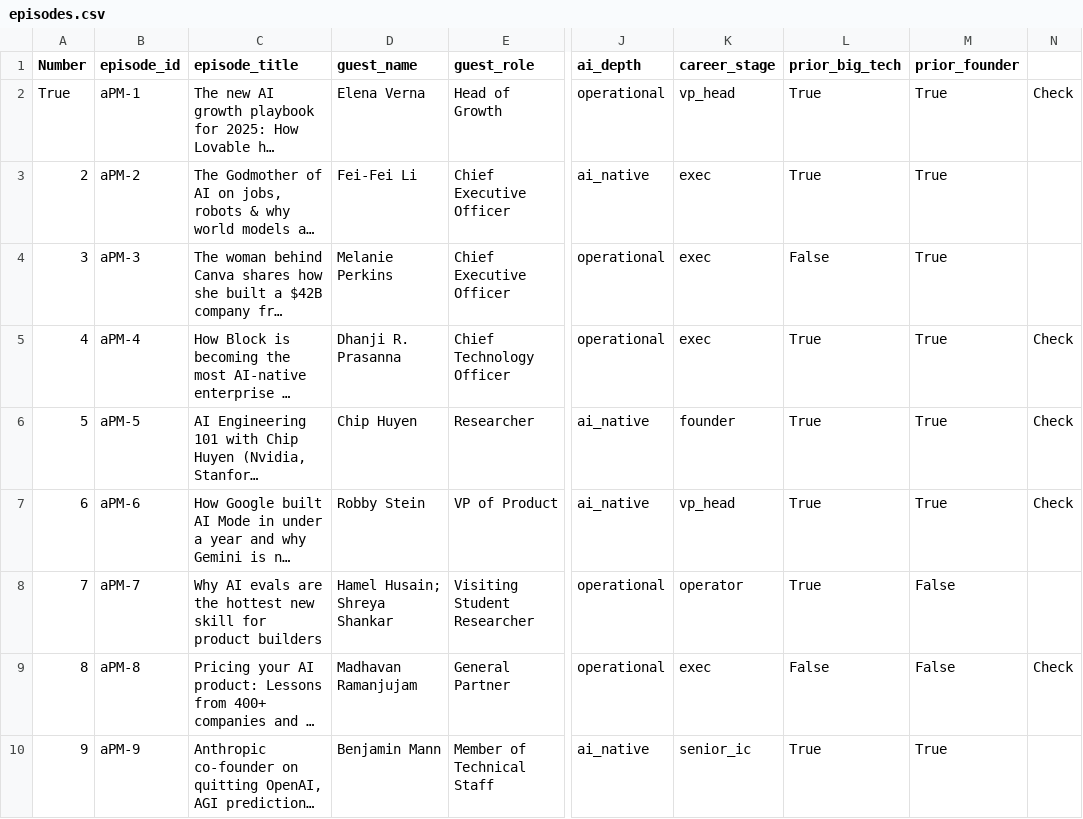
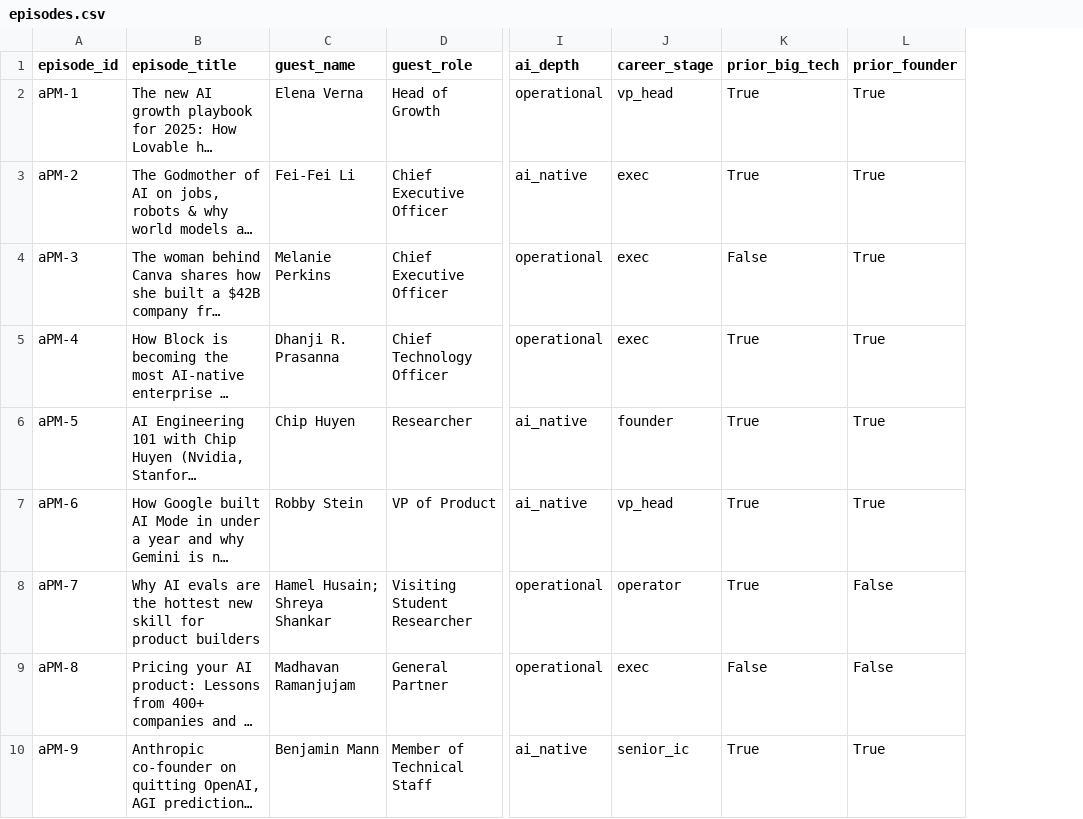
Before and after one commit to tmmntw/product-constellation-map, a CSV file: episodes.csv, drawn as a sheet; only a part is shown, gaps mark what is left out; long unchanged cells end in …; the diff names each change by its address in the sheet, - before the commit and + after, or states it on an @@ line.

```diff
--- a/episodes.csv
+++ b/episodes.csv
-column A (Number), rows 2-10: True | 2 | 3 | 4 | 5 | 6 | 7 | 8 | 9
-column N, rows 2-9: Check |  |  | Check | Check | Check |  | Check
```
